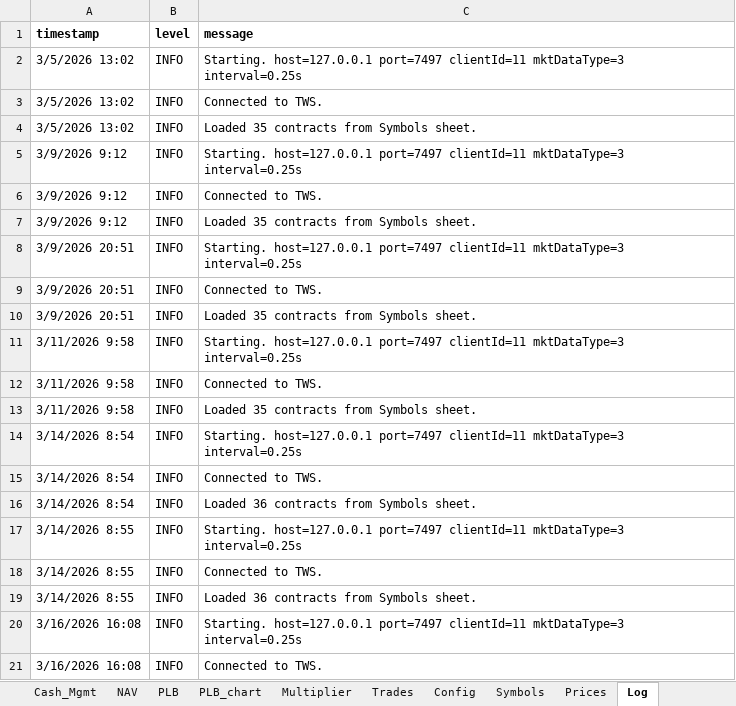
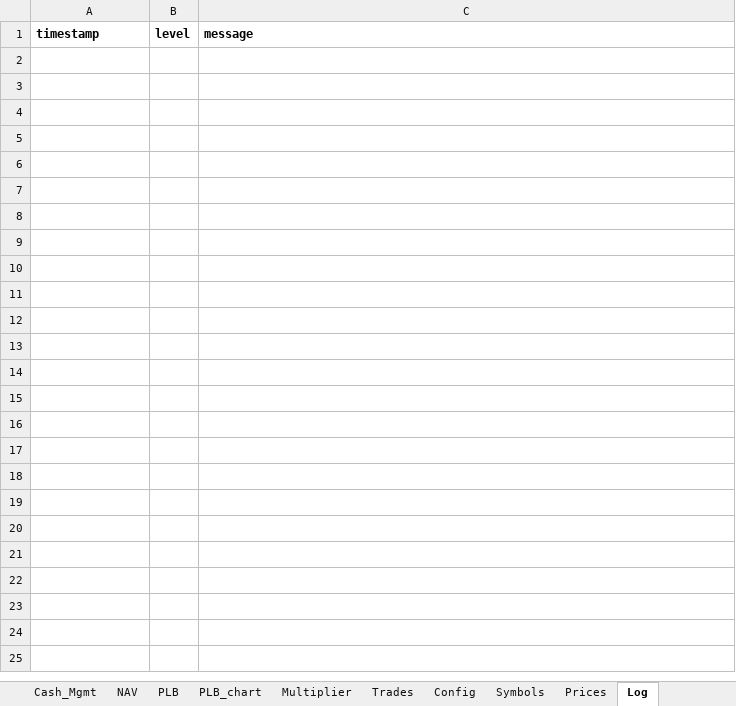
Before and after one commit to spatrese/1xw-website, an Excel workbook: 1XW_TradeBlotter_Web.xlsx, sheet Log, drawn as a sheet; only a part is shown; values as stored, in another font and other column widths than the file's, no borders; the diff covers the shown part only; the diff names each change by its address in the sheet, - before the commit and + after, or states it on an @@ line.

```diff
--- a/1XW_TradeBlotter_Web.xlsx (sheet Log)
+++ b/1XW_TradeBlotter_Web.xlsx (sheet Log)
-row 2: 3/5/2026 13:02 | INFO | Starting. host=127.0.0.1 port=7497 clientId=11 mktDataType=3 interval=0.25s
-row 3: 3/5/2026 13:02 | INFO | Connected to TWS.
-row 4: 3/5/2026 13:02 | INFO | Loaded 35 contracts from Symbols sheet.
-row 5: 3/9/2026 9:12 | INFO | Starting. host=127.0.0.1 port=7497 clientId=11 mktDataType=3 interval=0.25s
-row 6: 3/9/2026 9:12 | INFO | Connected to TWS.
-row 7: 3/9/2026 9:12 | INFO | Loaded 35 contracts from Symbols sheet.
-row 8: 3/9/2026 20:51 | INFO | Starting. host=127.0.0.1 port=7497 clientId=11 mktDataType=3 interval=0.25s
-row 9: 3/9/2026 20:51 | INFO | Connected to TWS.
-row 10: 3/9/2026 20:51 | INFO | Loaded 35 contracts from Symbols sheet.
-row 11: 3/11/2026 9:58 | INFO | Starting. host=127.0.0.1 port=7497 clientId=11 mktDataType=3 interval=0.25s
-row 12: 3/11/2026 9:58 | INFO | Connected to TWS.
-row 13: 3/11/2026 9:58 | INFO | Loaded 35 contracts from Symbols sheet.
-row 14: 3/14/2026 8:54 | INFO | Starting. host=127.0.0.1 port=7497 clientId=11 mktDataType=3 interval=0.25s
-row 15: 3/14/2026 8:54 | INFO | Connected to TWS.
-row 16: 3/14/2026 8:54 | INFO | Loaded 36 contracts from Symbols sheet.
-row 17: 3/14/2026 8:55 | INFO | Starting. host=127.0.0.1 port=7497 clientId=11 mktDataType=3 interval=0.25s
-row 18: 3/14/2026 8:55 | INFO | Connected to TWS.
-row 19: 3/14/2026 8:55 | INFO | Loaded 36 contracts from Symbols sheet.
-row 20: 3/16/2026 16:08 | INFO | Starting. host=127.0.0.1 port=7497 clientId=11 mktDataType=3 interval=0.25s
-row 21: 3/16/2026 16:08 | INFO | Connected to TWS.
```
Also changed, not shown: 18 removed rows elsewhere in this sheet, sheet Prices, sheet Blotter, sheet PLB, sheet Trades, sheet Cash_Mgmt, sheet NAV, 2 more sheets, charts or pictures, 3 other files.
